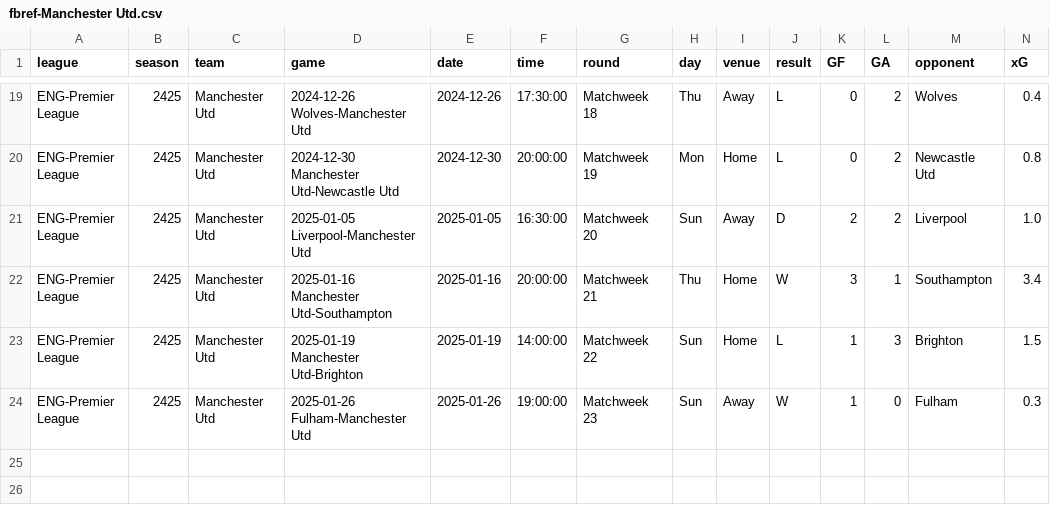
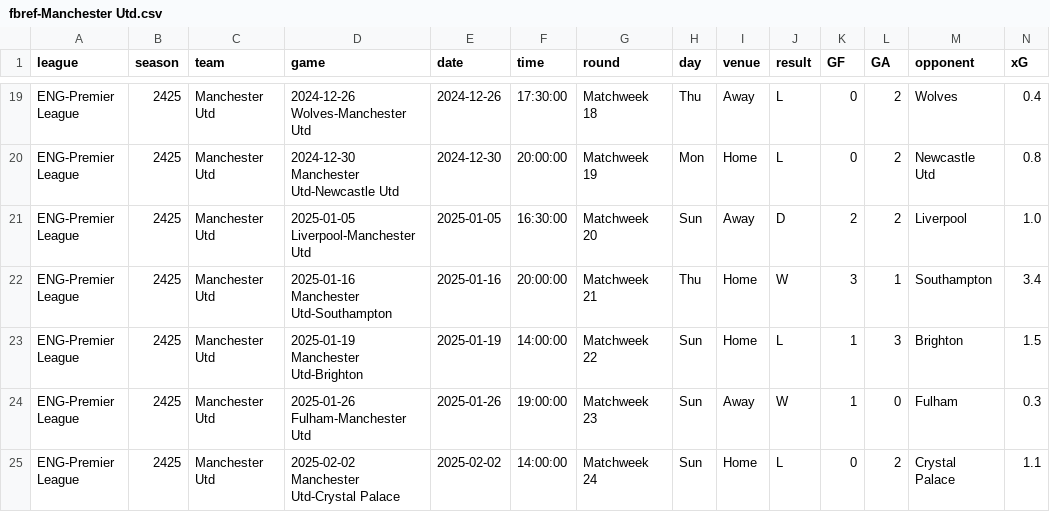
Before and after one commit to GCP-Biryani/fpl-infographics, a CSV file: fbref-Manchester Utd.csv, drawn as a sheet; only a part is shown, gaps mark what is left out; rows hold the shown columns only; the diff names each change by its address in the sheet, - before the commit and + after, or states it on an @@ line.

```diff
--- a/fbref-Manchester Utd.csv
+++ b/fbref-Manchester Utd.csv
+row 25: ENG-Premier League | 2425 | Manchester Utd | 2025-02-02 Manchester Utd-Crystal Palace | 2025-02-02 | 14:00:00 | Matchweek 24 | Sun | Home | L | 0 | 2 | Crystal Palace | 1.1
```
Also changed, not shown: MID_data.csv, fbref-Manchester City.csv, 23 other files.
